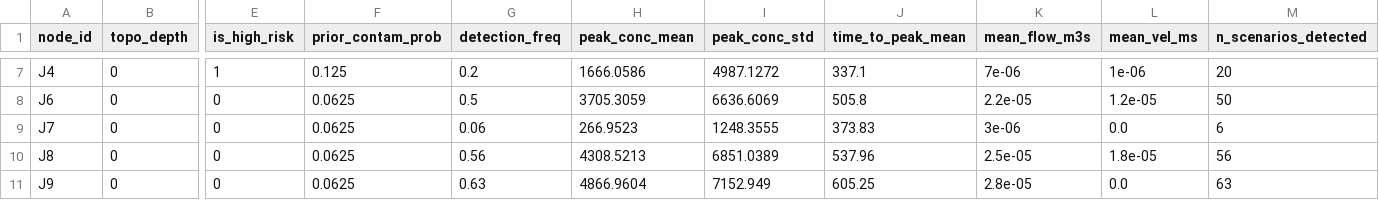
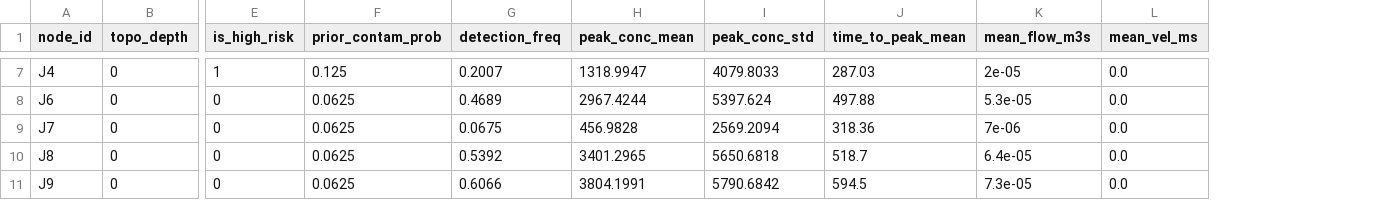
Before and after one commit to joykamlomo/swmm_project, a CSV file: output/node_features.csv, drawn as a sheet; only a part is shown, gaps mark what is left out; the diff covers the shown part only; the diff names each change by its address in the sheet, - before the commit and + after, or states it on an @@ line.

```diff
--- a/output/node_features.csv
+++ b/output/node_features.csv
-column M (n_scenarios_detected), rows 7-11: 20 | 50 | 6 | 56 | 63
-G7 (detection_freq): 0.2
+G7 (detection_freq): 0.2007
-H7 (peak_conc_mean): 1666.0586
+H7 (peak_conc_mean): 1318.9947
-I7 (peak_conc_std): 4987.1272
+I7 (peak_conc_std): 4079.8033
-J7 (time_to_peak_mean): 337.1
+J7 (time_to_peak_mean): 287.03
-K7 (mean_flow_m3s): 7e-06
+K7 (mean_flow_m3s): 2e-05
-L7 (mean_vel_ms): 1e-06
+L7 (mean_vel_ms): 0.0
-G8 (detection_freq): 0.5
+G8 (detection_freq): 0.4689
-H8 (peak_conc_mean): 3705.3059
+H8 (peak_conc_mean): 2967.4244
-I8 (peak_conc_std): 6636.6069
+I8 (peak_conc_std): 5397.624
-J8 (time_to_peak_mean): 505.8
+J8 (time_to_peak_mean): 497.88
-K8 (mean_flow_m3s): 2.2e-05
+K8 (mean_flow_m3s): 5.3e-05
-L8 (mean_vel_ms): 1.2e-05
+L8 (mean_vel_ms): 0.0
-G9 (detection_freq): 0.06
+G9 (detection_freq): 0.0675
-H9 (peak_conc_mean): 266.9523
+H9 (peak_conc_mean): 456.9828
-I9 (peak_conc_std): 1248.3555
+I9 (peak_conc_std): 2569.2094
-J9 (time_to_peak_mean): 373.83
+J9 (time_to_peak_mean): 318.36
-K9 (mean_flow_m3s): 3e-06
+K9 (mean_flow_m3s): 7e-06
-G10 (detection_freq): 0.56
+G10 (detection_freq): 0.5392
-H10 (peak_conc_mean): 4308.5213
+H10 (peak_conc_mean): 3401.2965
-I10 (peak_conc_std): 6851.0389
+I10 (peak_conc_std): 5650.6818
-J10 (time_to_peak_mean): 537.96
+J10 (time_to_peak_mean): 518.7
-K10 (mean_flow_m3s): 2.5e-05
+K10 (mean_flow_m3s): 6.4e-05
-L10 (mean_vel_ms): 1.8e-05
+L10 (mean_vel_ms): 0.0
-G11 (detection_freq): 0.63
+G11 (detection_freq): 0.6066
-H11 (peak_conc_mean): 4866.9604
+H11 (peak_conc_mean): 3804.1991
-I11 (peak_conc_std): 7152.949
+I11 (peak_conc_std): 5790.6842
-J11 (time_to_peak_mean): 605.25
+J11 (time_to_peak_mean): 594.5
-K11 (mean_flow_m3s): 2.8e-05
+K11 (mean_flow_m3s): 7.3e-05
```
Also changed, not shown: 51 edited cells elsewhere in this file, 9 other files.
